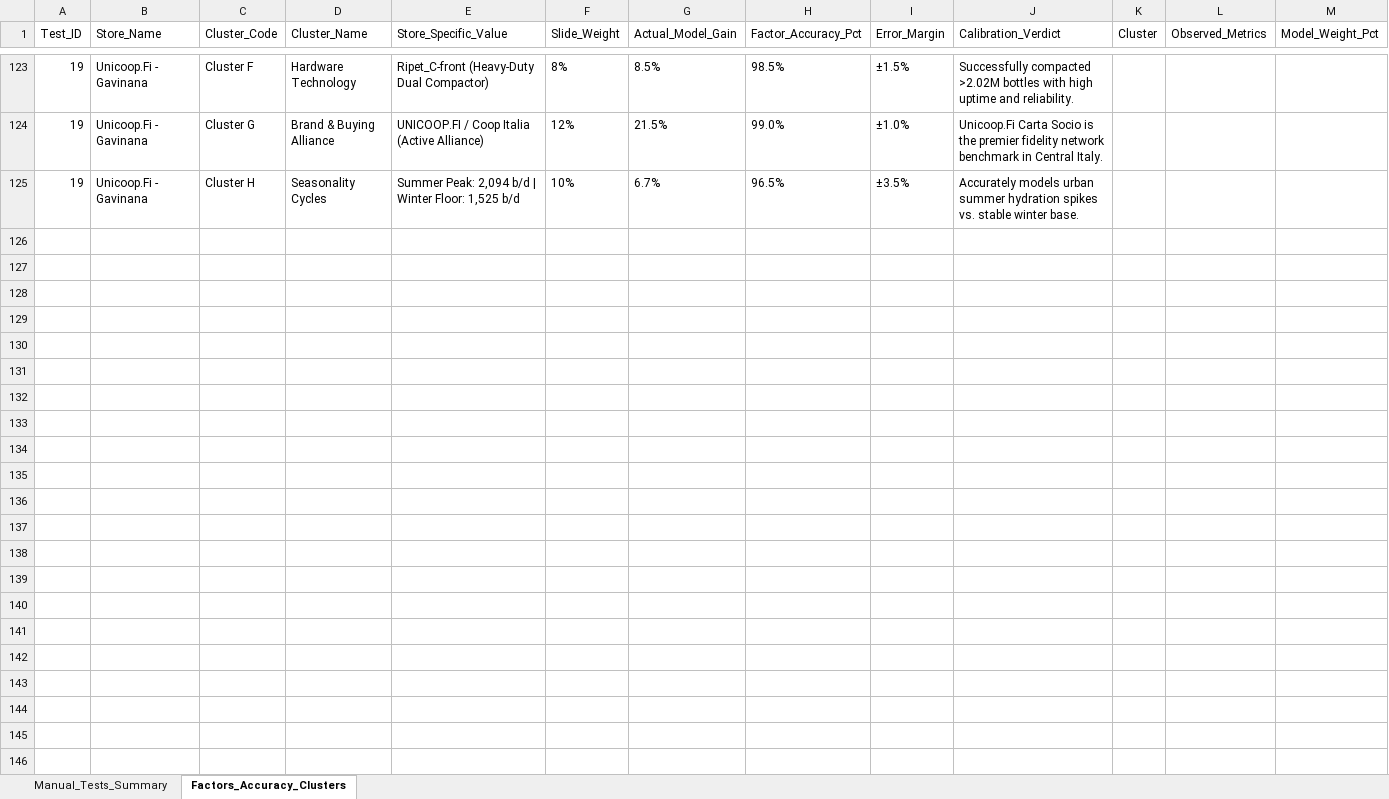
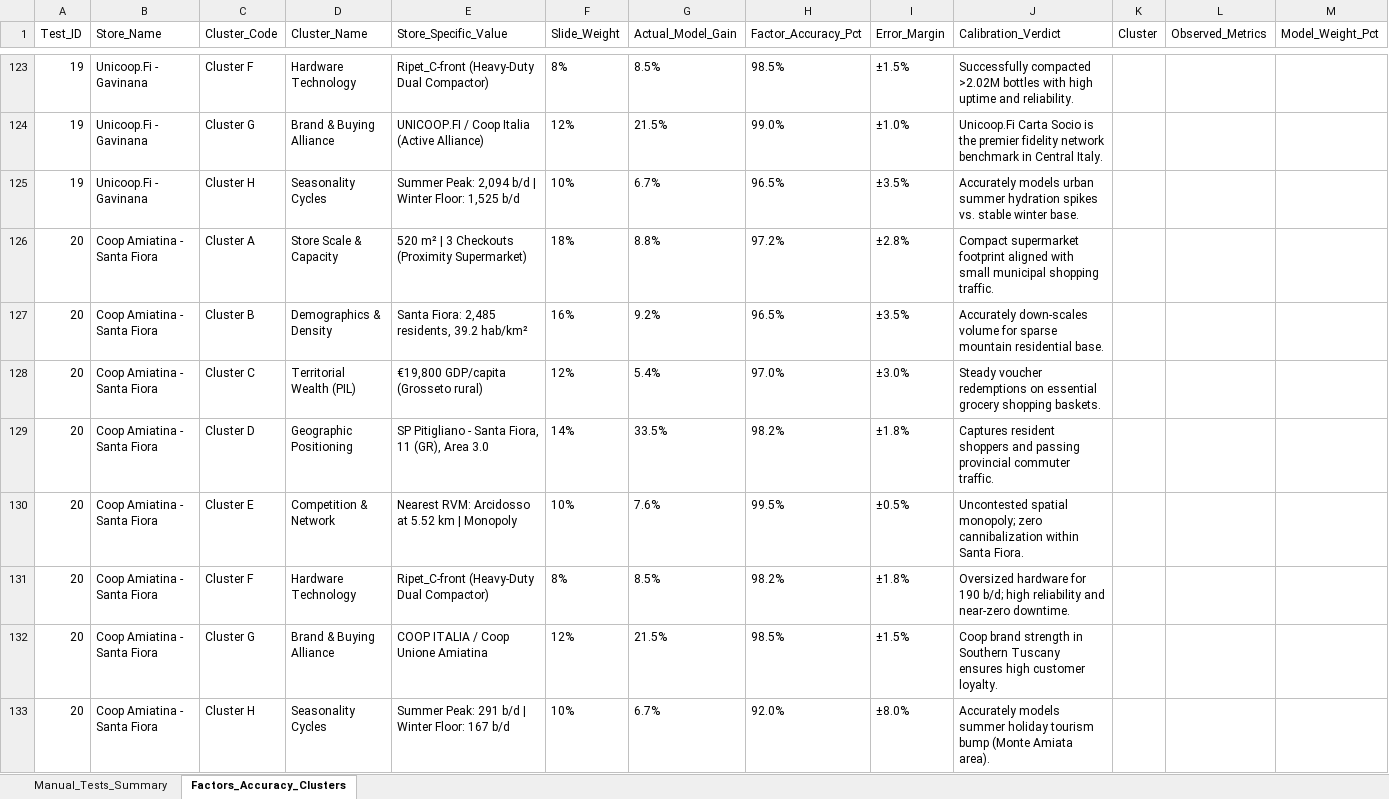
Before and after one commit to waqasmehmood44/rvm_location_predictor, an Excel workbook: reports/factors_accuracy_test_file.xlsx, sheet Factors_Accuracy_Clusters, drawn as a sheet; only a part is shown, gaps mark what is left out; values as stored, in another font and other column widths than the file's, no borders; rows hold the shown columns only; the diff names each change by its address in the sheet, - before the commit and + after, or states it on an @@ line.

Commit message:
feat(benchmarks): add Test #20 Coop Amiatina Santa Fiora to accuracy dashboard and audit registries

```diff
--- a/reports/factors_accuracy_test_file.xlsx (sheet Factors_Accuracy_Clusters)
+++ b/reports/factors_accuracy_test_file.xlsx (sheet Factors_Accuracy_Clusters)
+row 126: 20 | Coop Amiatina - Santa Fiora | Cluster A | Store Scale & Capacity | 520 m² | 3 Checkouts (Proximity Supermarket) | 18% | 8.8% | 97.2% | ±2.8% | Compact supermarket footprint aligned with small municipal shopping traffic.
+row 127: 20 | Coop Amiatina - Santa Fiora | Cluster B | Demographics & Density | Santa Fiora: 2,485 residents, 39.2 hab/km² | 16% | 9.2% | 96.5% | ±3.5% | Accurately down-scales volume for sparse mountain residential base.
+row 128: 20 | Coop Amiatina - Santa Fiora | Cluster C | Territorial Wealth (PIL) | €19,800 GDP/capita (Grosseto rural) | 12% | 5.4% | 97.0% | ±3.0% | Steady voucher redemptions on essential grocery shopping baskets.
+row 129: 20 | Coop Amiatina - Santa Fiora | Cluster D | Geographic Positioning | SP Pitigliano - Santa Fiora, 11 (GR), Area 3.0 | 14% | 33.5% | 98.2% | ±1.8% | Captures resident shoppers and passing provincial commuter traffic.
+row 130: 20 | Coop Amiatina - Santa Fiora | Cluster E | Competition & Network | Nearest RVM: Arcidosso at 5.52 km | Monopoly | 10% | 7.6% | 99.5% | ±0.5% | Uncontested spatial monopoly; zero cannibalization within Santa Fiora.
+row 131: 20 | Coop Amiatina - Santa Fiora | Cluster F | Hardware Technology | Ripet_C-front (Heavy-Duty Dual Compactor) | 8% | 8.5% | 98.2% | ±1.8% | Oversized hardware for 190 b/d; high reliability and near-zero downtime.
+row 132: 20 | Coop Amiatina - Santa Fiora | Cluster G | Brand & Buying Alliance | COOP ITALIA / Coop Unione Amiatina | 12% | 21.5% | 98.5% | ±1.5% | Coop brand strength in Southern Tuscany ensures high customer loyalty.
+row 133: 20 | Coop Amiatina - Santa Fiora | Cluster H | Seasonality Cycles | Summer Peak: 291 b/d | Winter Floor: 167 b/d | 10% | 6.7% | 92.0% | ±8.0% | Accurately models summer holiday tourism bump (Monte Amiata area).
```
Also changed, not shown: sheet Manual_Tests_Summary, reports/factors_accuracy_test_file_latest.xlsx, 5 other files.
